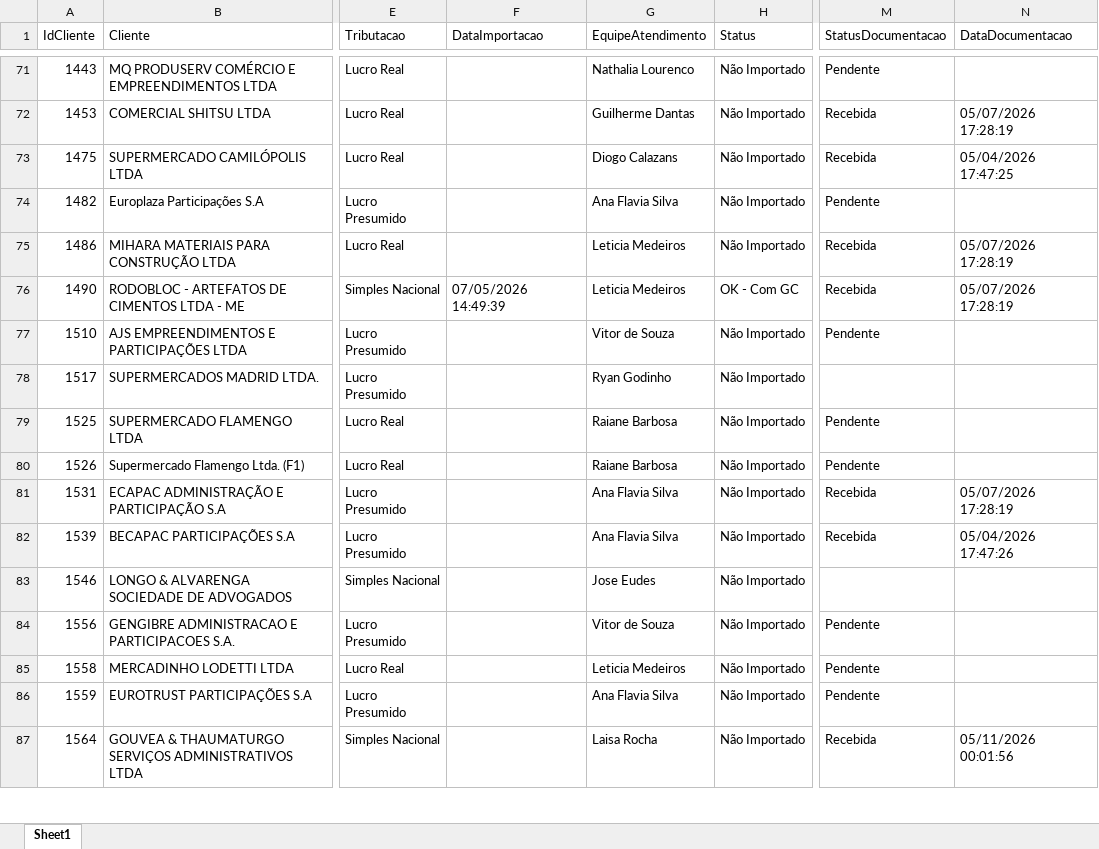
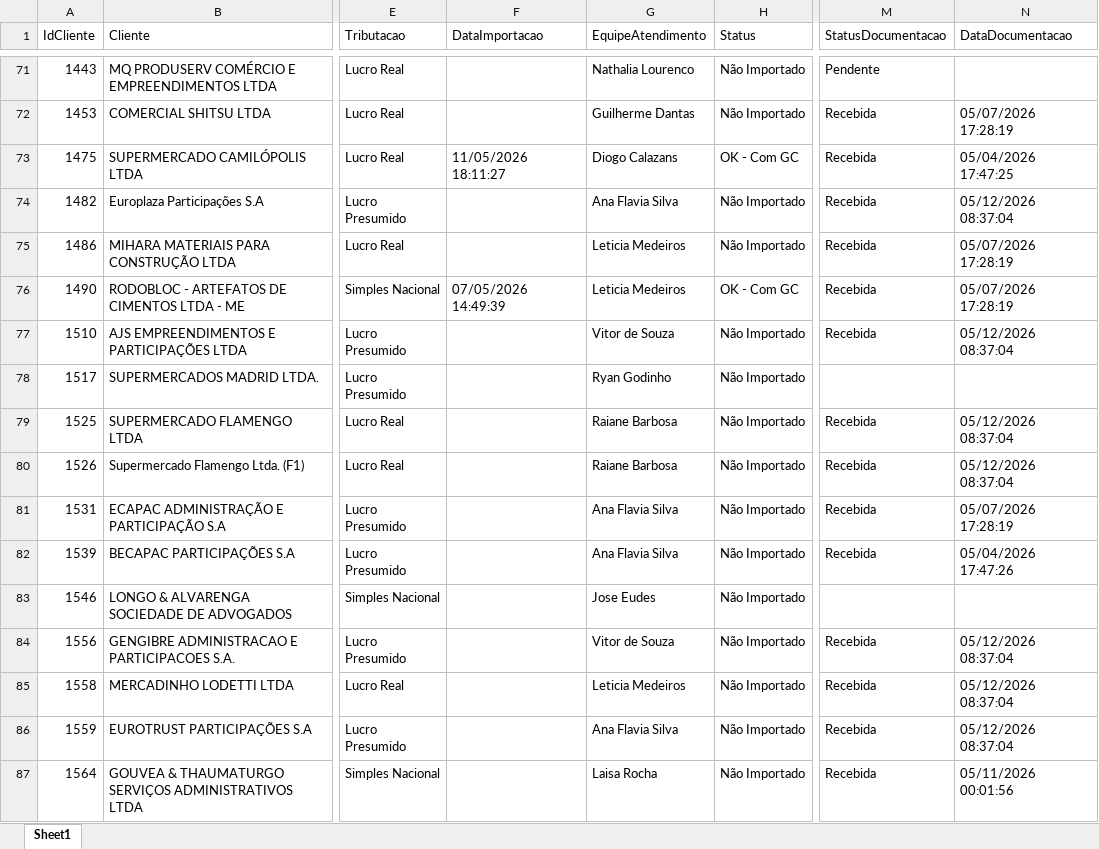
Before and after one commit to Juanzera04/Acompanhamento-do-Fechamento, an Excel workbook: Data/Relatorio_base_CTB/Radar.xlsx, sheet Sheet1, drawn as a sheet; only a part is shown, gaps mark what is left out; values as stored, in another font and other column widths than the file's, no borders; table styles not drawn; the diff covers the shown part only; the diff names each change by its address in the sheet, - before the commit and + after, or states it on an @@ line.

```diff
--- a/Data/Relatorio_base_CTB/Radar.xlsx (sheet Sheet1)
+++ b/Data/Relatorio_base_CTB/Radar.xlsx (sheet Sheet1)
-F73 (DataImportacao): (empty)
+F73 (DataImportacao): 11/05/2026 18:11:27
-H73 (Status): Não Importado
+H73 (Status): OK - Com GC
-M74 (StatusDocumentacao): Pendente
+M74 (StatusDocumentacao): Recebida
-N74 (DataDocumentacao): (empty)
+N74 (DataDocumentacao): 05/12/2026 08:37:04
-M77 (StatusDocumentacao): Pendente
+M77 (StatusDocumentacao): Recebida
-N77 (DataDocumentacao): (empty)
+N77 (DataDocumentacao): 05/12/2026 08:37:04
-M79:M80 (StatusDocumentacao): Pendente
+M79:M80 (StatusDocumentacao): Recebida
-N79:N80 (DataDocumentacao): (empty)
+N79:N80 (DataDocumentacao): 05/12/2026 08:37:04
-M84:M86 (StatusDocumentacao): Pendente
+M84:M86 (StatusDocumentacao): Recebida
-N84:N86 (DataDocumentacao): (empty)
+N84:N86 (DataDocumentacao): 05/12/2026 08:37:04
```
Also changed, not shown: 936 edited cells elsewhere in this sheet, 6 other files.
